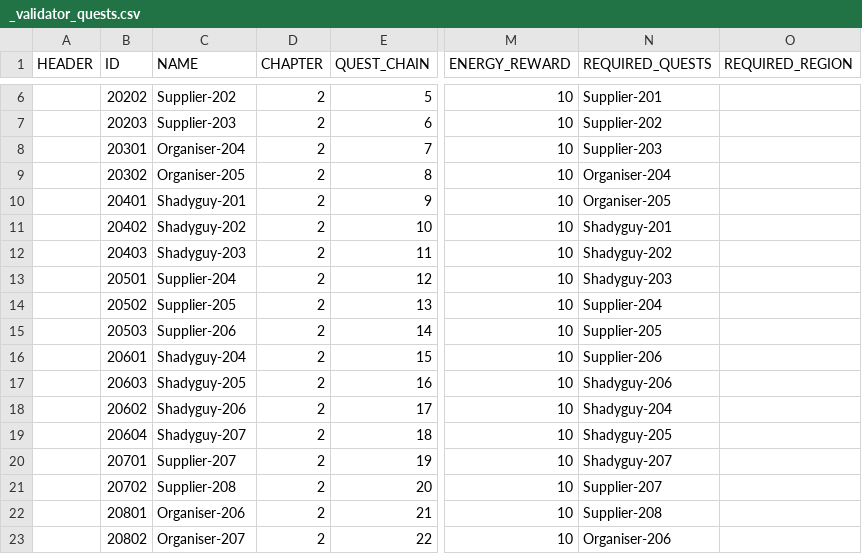
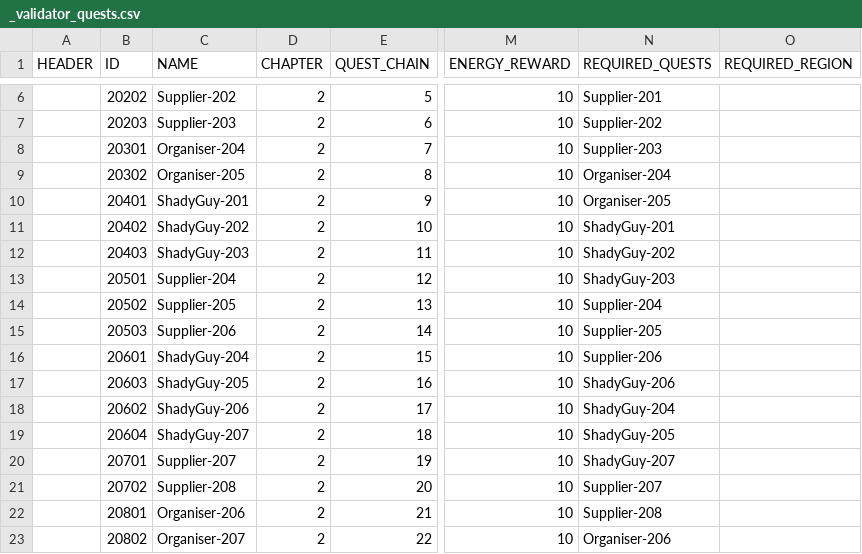
Before and after one commit to corhal/cr-calculator, a CSV file: _validator_quests.csv, drawn as a sheet; only a part is shown, gaps mark what is left out; the diff names each change by its address in the sheet, - before the commit and + after, or states it on an @@ line.

```diff
--- a/_validator_quests.csv
+++ b/_validator_quests.csv
-C10 (NAME): Shadyguy-201
+C10 (NAME): ShadyGuy-201
-C11 (NAME): Shadyguy-202
+C11 (NAME): ShadyGuy-202
-N11 (REQUIRED_QUESTS): Shadyguy-201
+N11 (REQUIRED_QUESTS): ShadyGuy-201
-C12 (NAME): Shadyguy-203
+C12 (NAME): ShadyGuy-203
-N12 (REQUIRED_QUESTS): Shadyguy-202
+N12 (REQUIRED_QUESTS): ShadyGuy-202
-N13 (REQUIRED_QUESTS): Shadyguy-203
+N13 (REQUIRED_QUESTS): ShadyGuy-203
-C16 (NAME): Shadyguy-204
+C16 (NAME): ShadyGuy-204
-C17 (NAME): Shadyguy-205
+C17 (NAME): ShadyGuy-205
-N17 (REQUIRED_QUESTS): Shadyguy-206
+N17 (REQUIRED_QUESTS): ShadyGuy-206
-C18 (NAME): Shadyguy-206
+C18 (NAME): ShadyGuy-206
-N18 (REQUIRED_QUESTS): Shadyguy-204
+N18 (REQUIRED_QUESTS): ShadyGuy-204
-C19 (NAME): Shadyguy-207
+C19 (NAME): ShadyGuy-207
-N19 (REQUIRED_QUESTS): Shadyguy-205
+N19 (REQUIRED_QUESTS): ShadyGuy-205
-N20 (REQUIRED_QUESTS): Shadyguy-207
+N20 (REQUIRED_QUESTS): ShadyGuy-207
```
Also changed, not shown: _validator_dialogues.csv, 1 other file.
